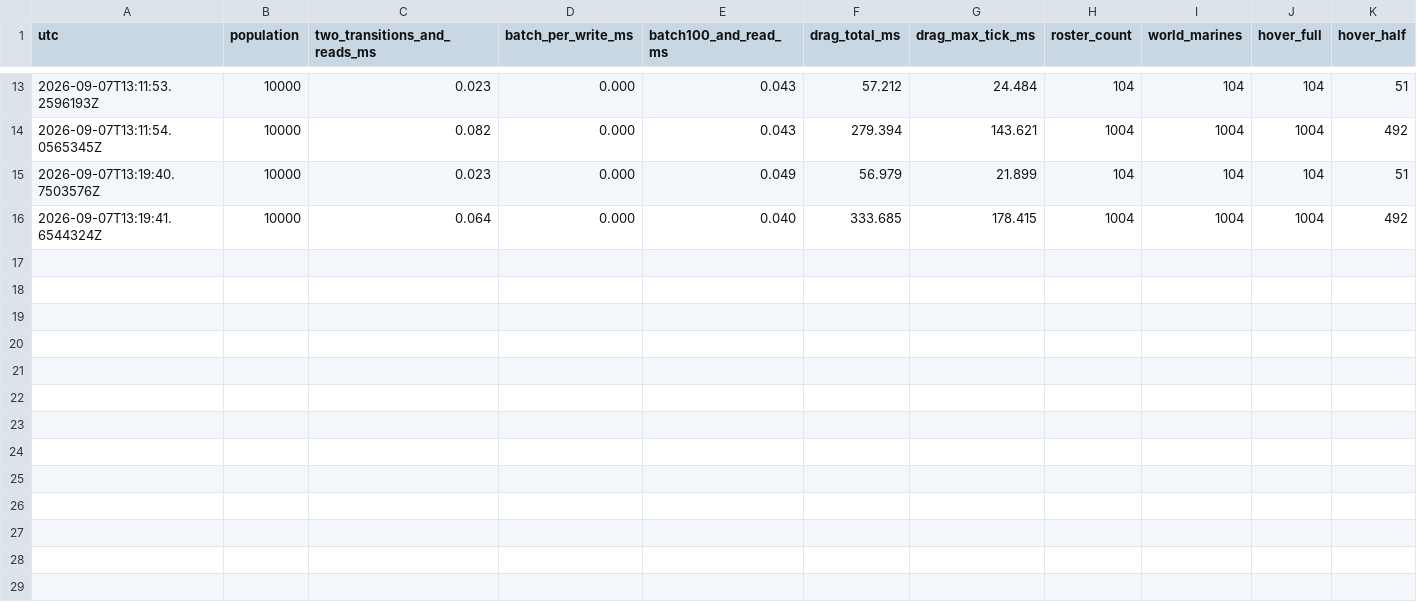
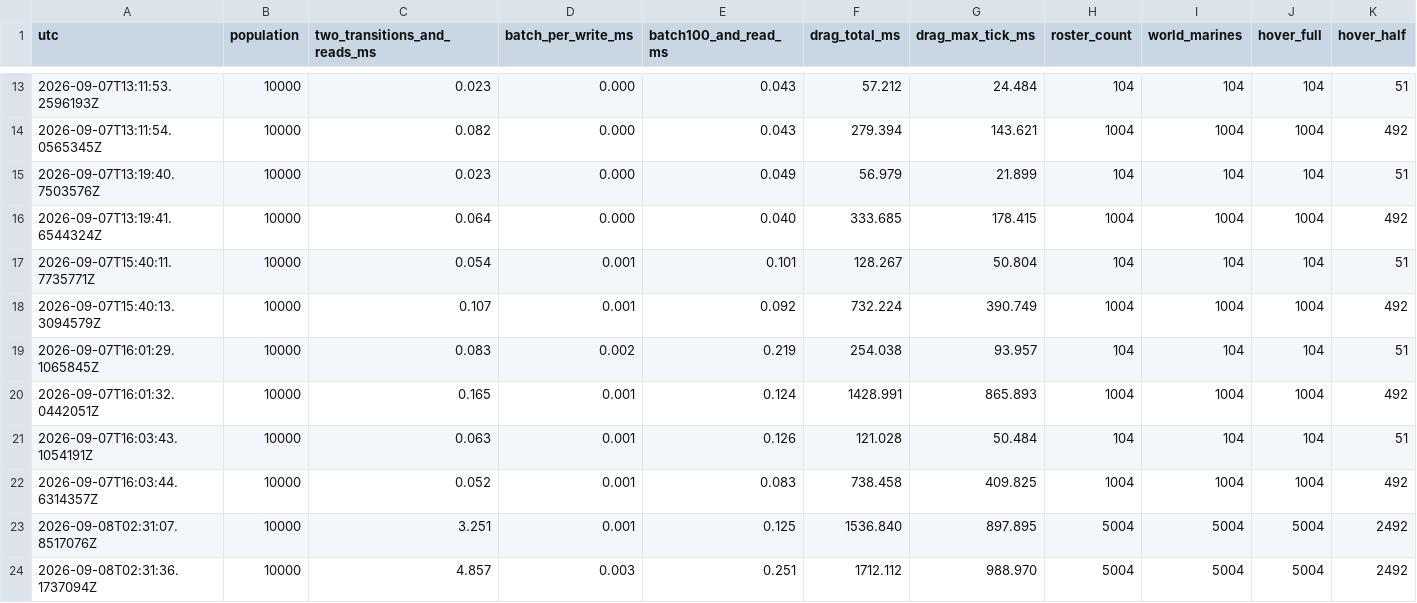
Before and after one commit to MightyBubble/Ludots, a CSV file: docs/benchmarks/case-e-query-completeness/case-e-selection-scale.csv, drawn as a sheet; only a part is shown, gaps mark what is left out.

Commit message:
chore(rescue): 重装前抢救未提交改动
来源工作区: /c/001_AI/wt-case-e-10k-showcase
原分支/HEAD: codex/case-e-10k-showcase@e92a1b499d
提交时脏文件数: 17

```diff
--- a/docs/benchmarks/case-e-query-completeness/case-e-selection-scale.csv
+++ b/docs/benchmarks/case-e-query-completeness/case-e-selection-scale.csv
@@ -16 +16,9 @@ utc,population,two_transitions_and_reads_ms,batch_per_write_ms,batch100_and_read
 2026-09-07T13:19:41.6544324Z,10000,0.064,0.000,0.040,333.685,178.415,1004,1004,1004,492
+2026-09-07T15:40:11.7735771Z,10000,0.054,0.001,0.101,128.267,50.804,104,104,104,51
+2026-09-07T15:40:13.3094579Z,10000,0.107,0.001,0.092,732.224,390.749,1004,1004,1004,492
+2026-09-07T16:01:29.1065845Z,10000,0.083,0.002,0.219,254.038,93.957,104,104,104,51
+2026-09-07T16:01:32.0442051Z,10000,0.165,0.001,0.124,1428.991,865.893,1004,1004,1004,492
+2026-09-07T16:03:43.1054191Z,10000,0.063,0.001,0.126,121.028,50.484,104,104,104,51
+2026-09-07T16:03:44.6314357Z,10000,0.052,0.001,0.083,738.458,409.825,1004,1004,1004,492
+2026-09-08T02:31:07.8517076Z,10000,3.251,0.001,0.125,1536.840,897.895,5004,5004,5004,2492
+2026-09-08T02:31:36.1737094Z,10000,4.857,0.003,0.251,1712.112,988.970,5004,5004,5004,2492
```
Also changed, not shown: 25 other files.
